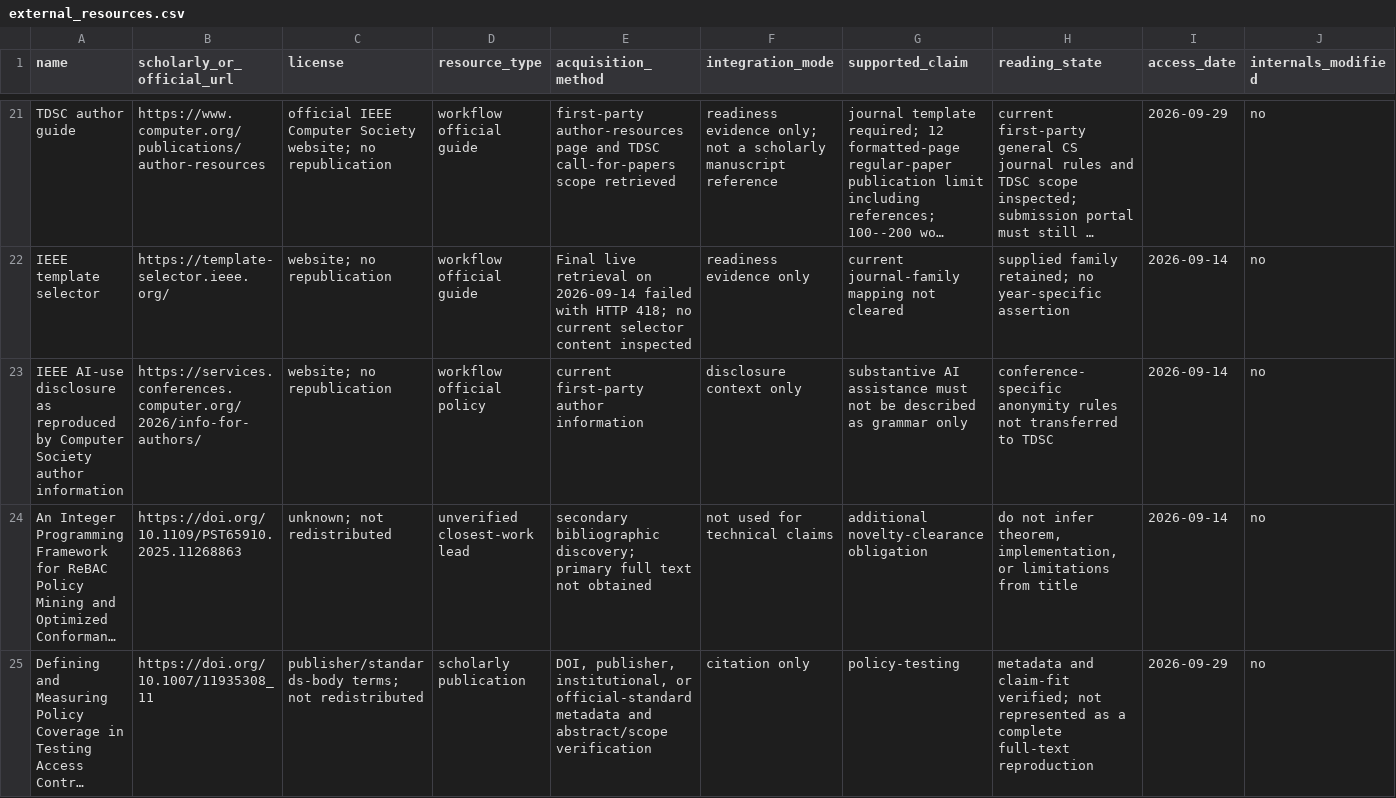
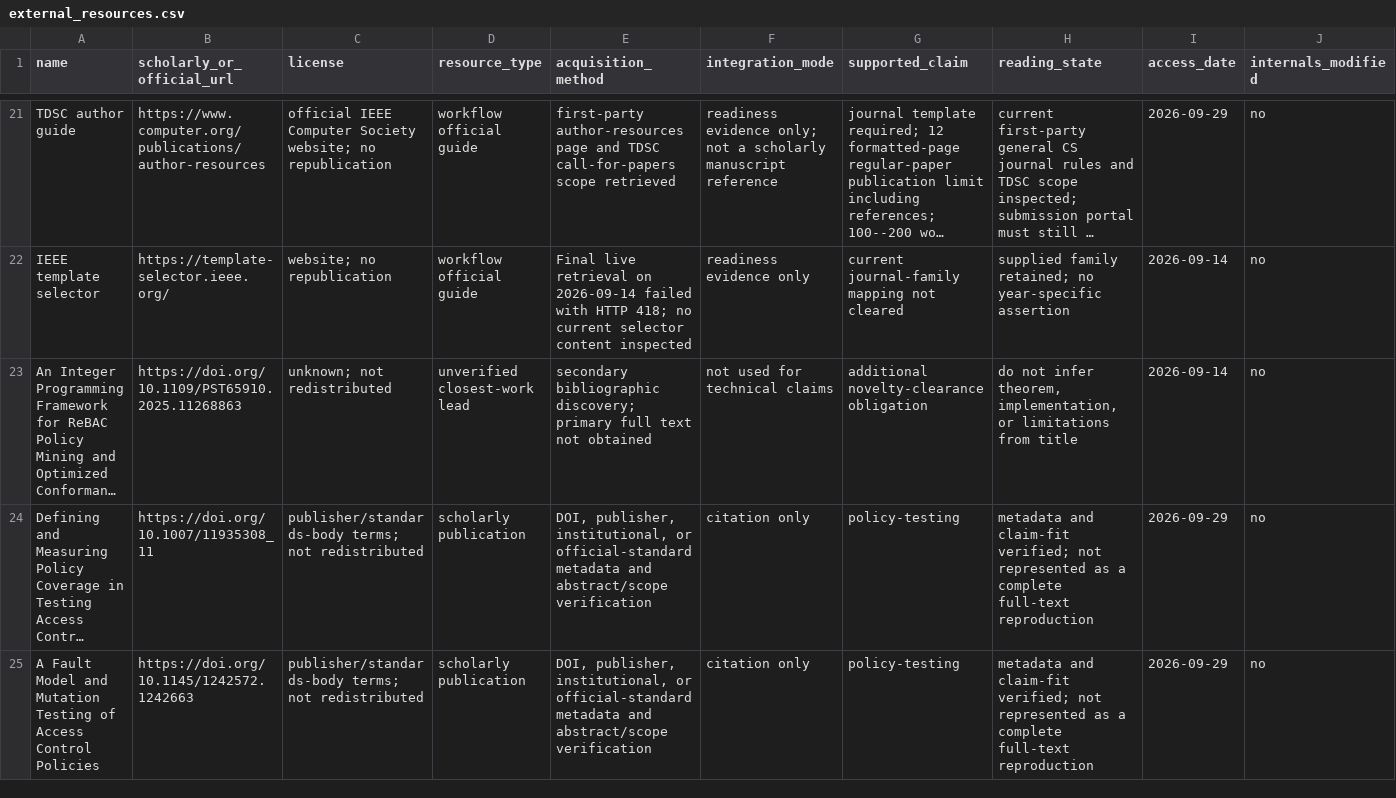
Before and after one commit to Haoyi-Zhang/PolicySuite, a CSV file: external_resources.csv, drawn as a sheet; only a part is shown, gaps mark what is left out; the shorter side is filled out with more unchanged rows; long unchanged cells end in …; the diff names each change by its address in the sheet, - before the commit and + after, or states it on an @@ line.

Commit message:
Clarify research scope and simplify companion metadata

```diff
--- a/external_resources.csv
+++ b/external_resources.csv
-row 23: IEEE AI-use disclosure as reproduced by Computer Society author information | https://services.conferences.computer.org/2026/info-for-authors/ | website; no republication | workflow official policy | current first-party author information | disclosure context only | substantive AI assistance must not be described as grammar only | conference-specific anonymity rules not transferred to TDSC | 2026-09-14 | no
```
